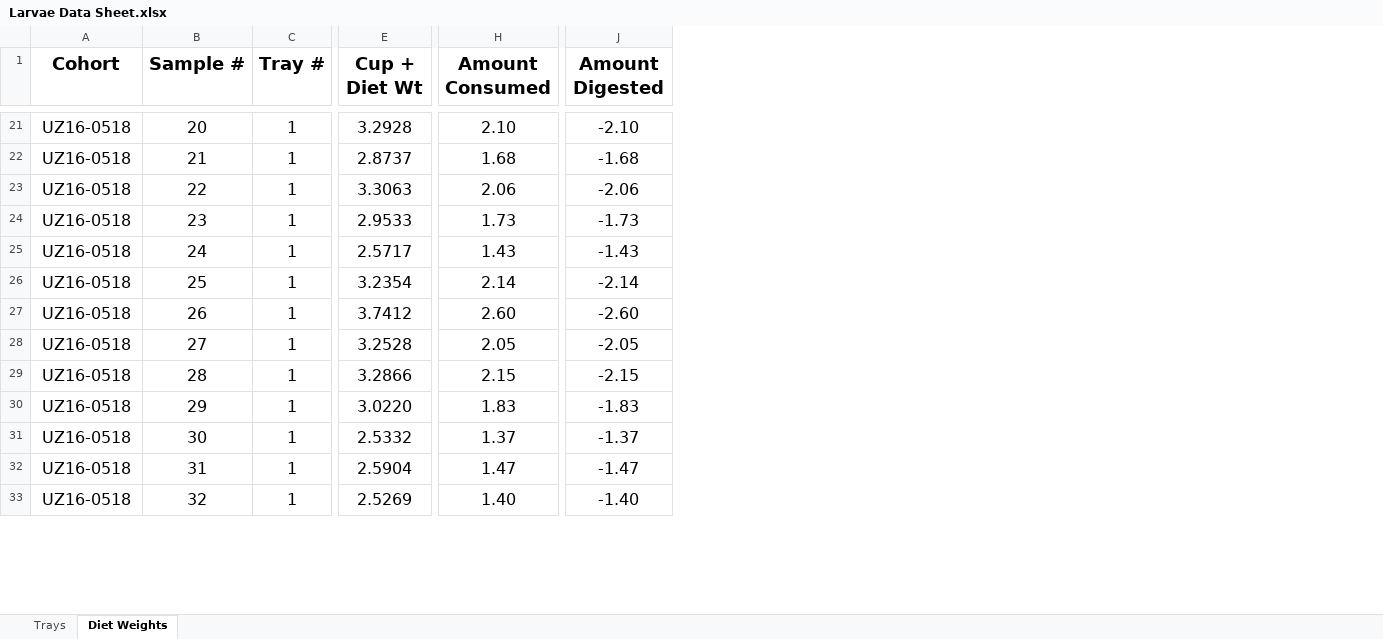
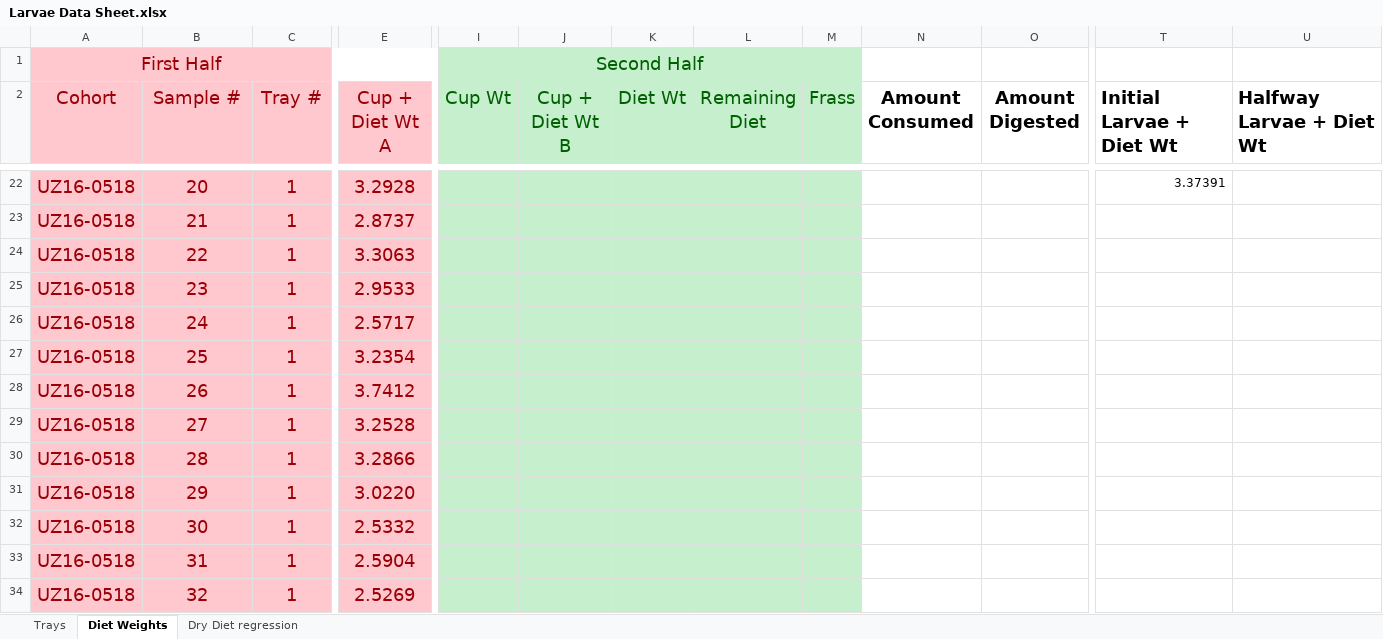
Before and after one commit to jamestbrown5/2018_Undergrad-Summer-Project, an Excel workbook: Documents/Larvae Data Sheet.xlsx, sheet Diet Weights, drawn as a sheet; only a part is shown, gaps mark what is left out; values as stored, in another font and other column widths than the file's, no borders; removed rows and columns are numbered as before the commit, all else as after; rows hold the shown columns only; the diff covers the shown part only; the diff names each change by its address in the sheet, - before the commit and + after, or states it on an @@ line.

```diff
--- a/Documents/Larvae Data Sheet.xlsx (sheet Diet Weights)
+++ b/Documents/Larvae Data Sheet.xlsx (sheet Diet Weights)
+sheet tab: Dry Diet regression
-column H (Amount Consumed), rows 21-33: 2.10 | 1.68 | 2.06 | 1.73 | 1.43 | 2.14 | 2.60 | 2.05 | 2.15 | 1.83 | 1.37 | 1.47 | 1.40
+column I (Cup Wt), empty
+column J (Cup + Diet Wt B), empty
+column K (Diet Wt), empty
+column L (Remaining Diet), empty
+column M (Frass), empty
+column N (Amount Consumed), empty
+column T (Initial Larvae + Diet Wt), row 22: 3.37391
+column U (Halfway Larvae + Diet Wt), empty
+row 1: First Half |  |  |  | Second Half
-A2:E34 fill: none
+A2:E34 fill: #FFC7CE
@@ A2:E2 text colour: black → #9C0006, bold: on → off @@
-E2: Cup + Diet Wt
+E2: Cup + Diet Wt A
-A22:E34 text colour: black
+A22:E34 text colour: #9C0006, text size: larger
-O22 (Amount Digested): -2.10
+O22 (Amount Digested): (empty)
-O23 (Amount Digested): -1.68
+O23 (Amount Digested): (empty)
-O24 (Amount Digested): -2.06
+O24 (Amount Digested): (empty)
-O25 (Amount Digested): -1.73
+O25 (Amount Digested): (empty)
-O26 (Amount Digested): -1.43
+O26 (Amount Digested): (empty)
-O27 (Amount Digested): -2.14
+O27 (Amount Digested): (empty)
-O28 (Amount Digested): -2.60
+O28 (Amount Digested): (empty)
-O29 (Amount Digested): -2.05
+O29 (Amount Digested): (empty)
-O30 (Amount Digested): -2.15
+O30 (Amount Digested): (empty)
-O31 (Amount Digested): -1.83
+O31 (Amount Digested): (empty)
-O32 (Amount Digested): -1.37
+O32 (Amount Digested): (empty)
-O33 (Amount Digested): -1.47
+O33 (Amount Digested): (empty)
-O34 (Amount Digested): -1.40
+O34 (Amount Digested): (empty)
```
Also changed, not shown: 82 edited cells and cell formats elsewhere in this sheet, formulas that keep their value.
